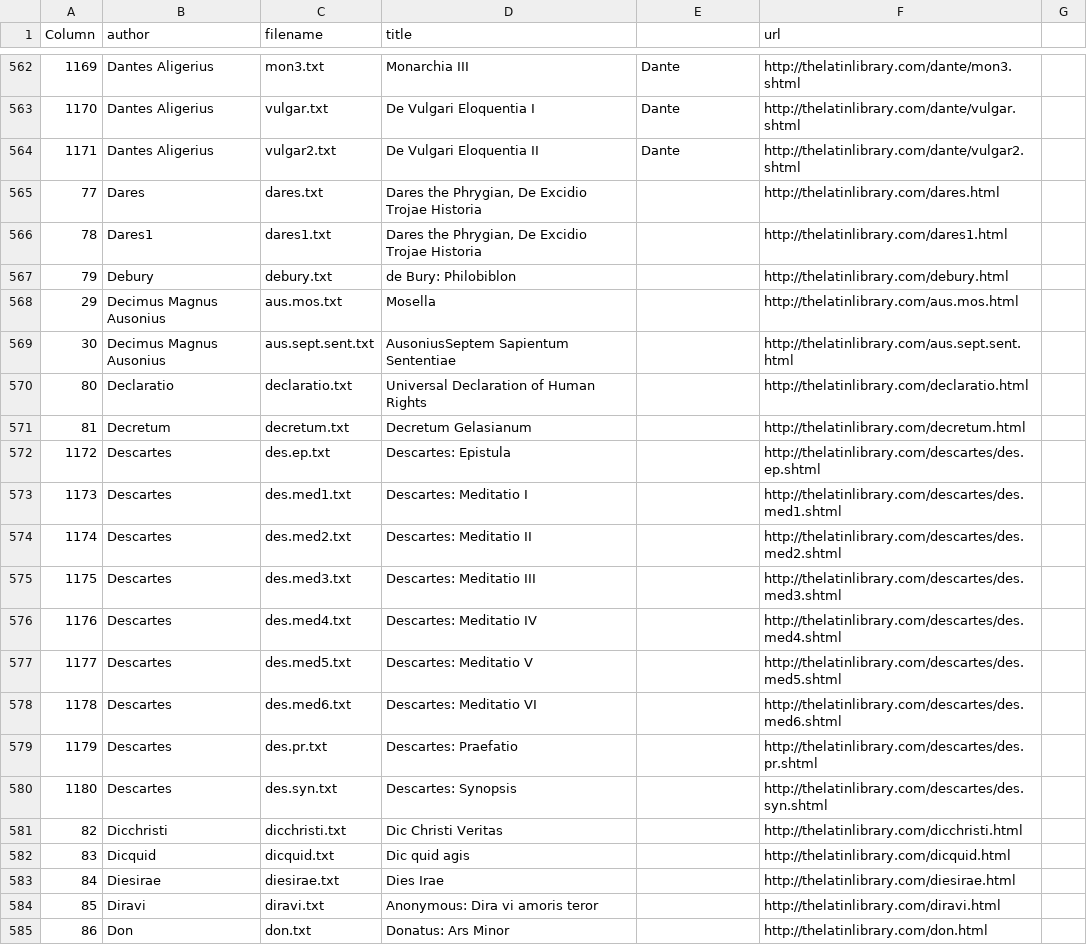
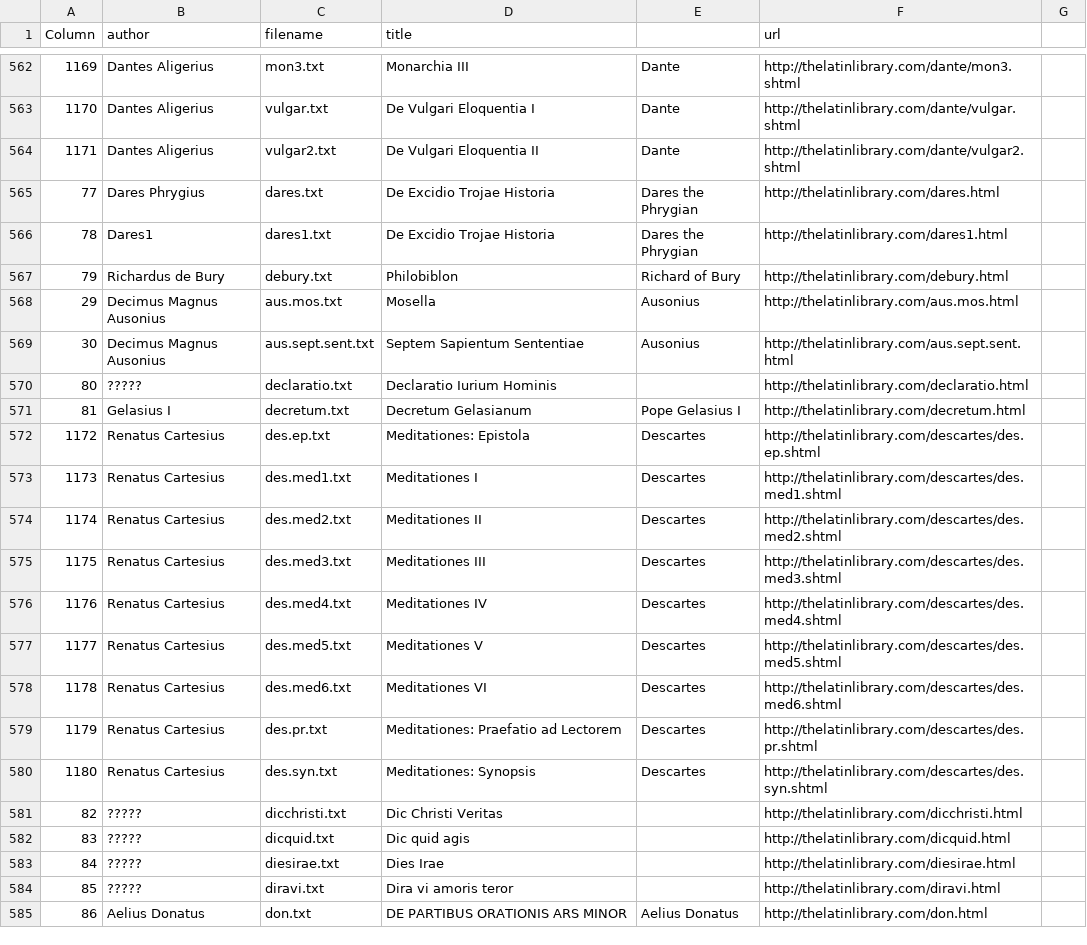
Before and after one commit to sjhuskey/latin_text_latin_library, a CSV file: staging_data-1-2017-06-23.csv, drawn as a sheet; only a part is shown, gaps mark what is left out; the diff covers the shown part only; the diff names each change by its address in the sheet, - before the commit and + after, or states it on an @@ line.

Commit message:
Authors beginning with D.

```diff
--- a/staging_data-1-2017-06-23.csv
+++ b/staging_data-1-2017-06-23.csv
-B565 (author): Dares
+B565 (author): Dares Phrygius
-D565:D566 (title): Dares the Phrygian, De Excidio Trojae Historia
+D565:D566 (title): De Excidio Trojae Historia
-E565:E566: (empty)
+E565:E566: Dares the Phrygian
-B567 (author): Debury
+B567 (author): Richardus de Bury
-D567 (title): de Bury: Philobiblon
+D567 (title): Philobiblon
-E567: (empty)
+E567: Richard of Bury
-E568:E569: (empty)
+E568:E569: Ausonius
-D569 (title): AusoniusSeptem Sapientum Sententiae
+D569 (title): Septem Sapientum Sententiae
-B570 (author): Declaratio
+B570 (author): ?????
-D570 (title): Universal Declaration of Human Rights
+D570 (title): Declaratio Iurium Hominis
-B571 (author): Decretum
+B571 (author): Gelasius I
-E571: (empty)
+E571: Pope Gelasius I
-B572:B580 (author): Descartes
+B572:B580 (author): Renatus Cartesius
-D572 (title): Descartes: Epistula
+D572 (title): Meditationes: Epistola
-E572:E580: (empty)
+E572:E580: Descartes
-D573 (title): Descartes: Meditatio I
+D573 (title): Meditationes I
-D574 (title): Descartes: Meditatio II
+D574 (title): Meditationes II
-D575 (title): Descartes: Meditatio III
+D575 (title): Meditationes III
-D576 (title): Descartes: Meditatio IV
+D576 (title): Meditationes IV
-D577 (title): Descartes: Meditatio V
+D577 (title): Meditationes V
-D578 (title): Descartes: Meditatio VI
+D578 (title): Meditationes VI
-D579 (title): Descartes: Praefatio
+D579 (title): Meditationes: Praefatio ad Lectorem
-D580 (title): Descartes: Synopsis
+D580 (title): Meditationes: Synopsis
-B581 (author): Dicchristi
+B581 (author): ?????
-B582 (author): Dicquid
+B582 (author): ?????
-B583 (author): Diesirae
+B583 (author): ?????
-B584 (author): Diravi
+B584 (author): ?????
-D584 (title): Anonymous: Dira vi amoris teror
+D584 (title): Dira vi amoris teror
-B585 (author): Don
+B585 (author): Aelius Donatus
-D585 (title): Donatus: Ars Minor
+D585 (title): DE PARTIBUS ORATIONIS ARS MINOR
-E585: (empty)
+E585: Aelius Donatus
```
Also changed, not shown: 7 edited cells elsewhere in this file.
